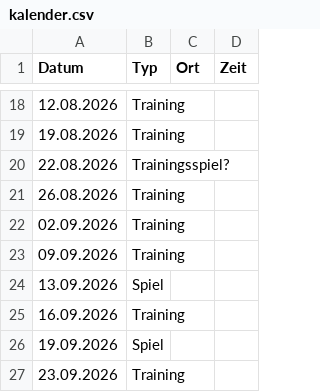
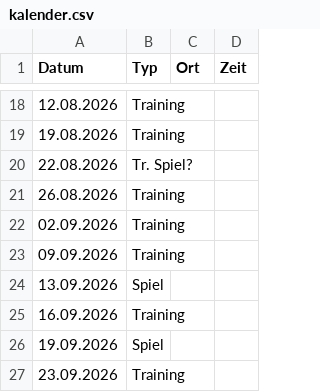
Before and after one commit to DarioLorenzon/Goldies, a CSV file: kalender.csv, drawn as a sheet; only a part is shown, gaps mark what is left out.

Commit message:
Update kalender.csv

```diff
--- a/kalender.csv
+++ b/kalender.csv
@@ -19,3 +19,3 @@ Datum,Typ,Ort,Zeit
 19.08.2026, Training
-22.08.2026, Trainingsspiel?
+22.08.2026, Tr. Spiel?
 26.08.2026, Training
```
